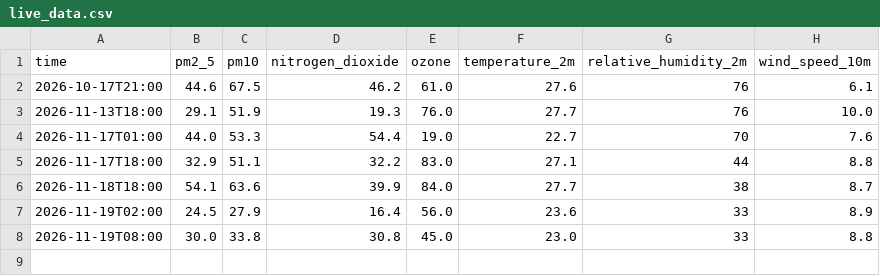
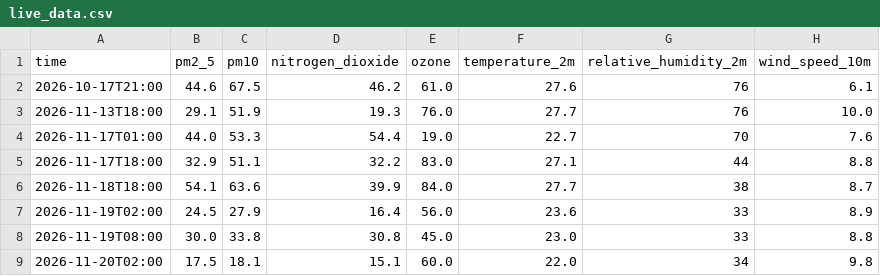
Before and after one commit to Naresh-Kumar17/Air_Quality_Forcasating-, a CSV file: live_data.csv, drawn as a sheet; the diff names each change by its address in the sheet, - before the commit and + after, or states it on an @@ line.

```diff
--- a/live_data.csv
+++ b/live_data.csv
+row 9: 2026-11-20T02:00 | 17.5 | 18.1 | 15.1 | 60.0 | 22.0 | 34 | 9.8
```
Also changed, not shown: forecast_log.csv.
